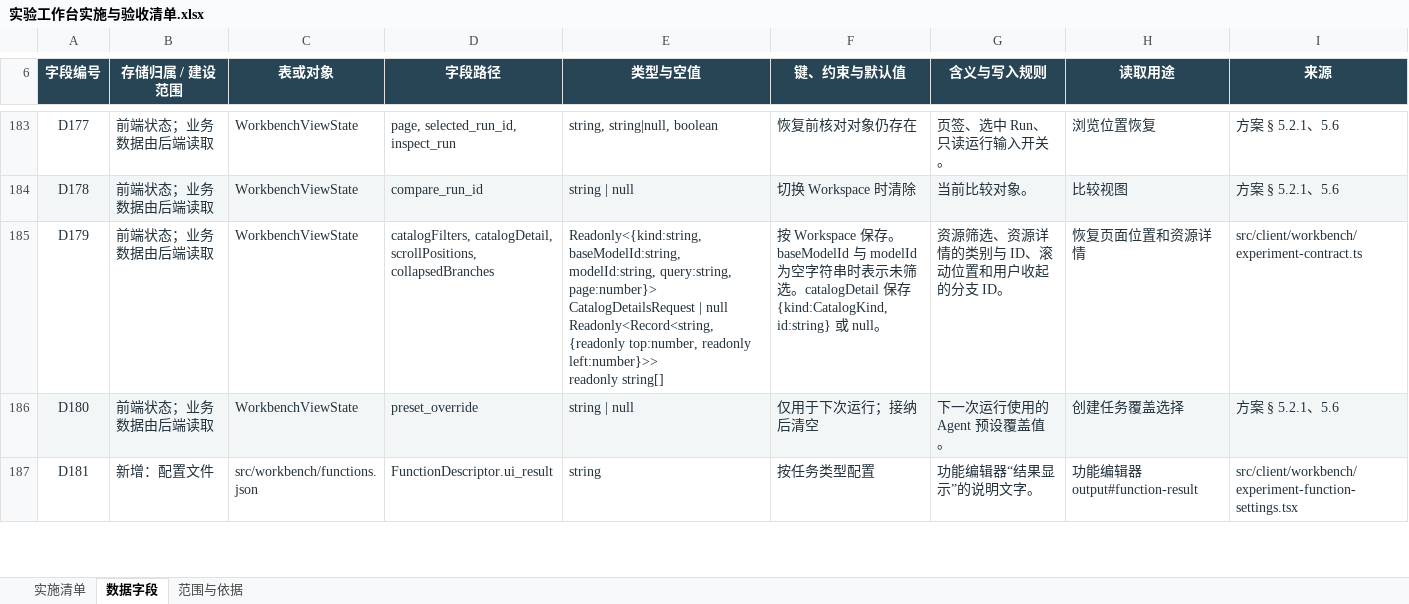
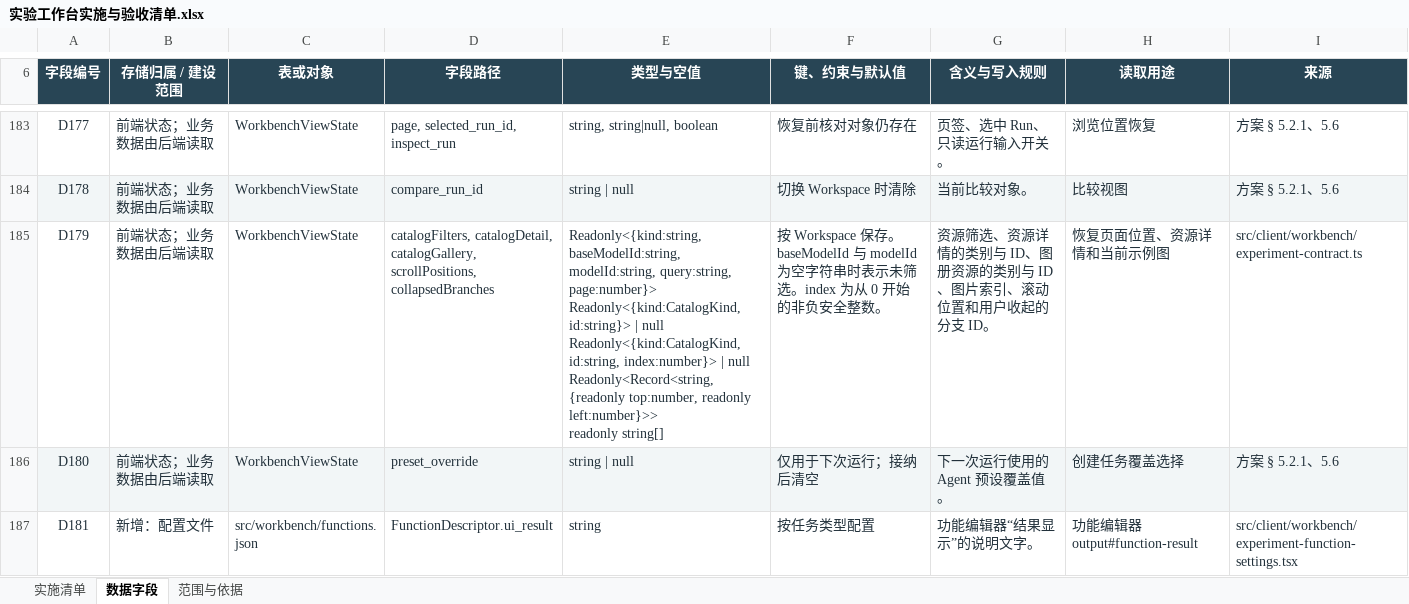
Before and after one commit to fzfz/harness-comfyui, an Excel workbook: outputs/prompt-studio-architecture/实验工作台实施与验收清单.xlsx, sheet 数据字段, drawn as a sheet; only a part is shown, gaps mark what is left out; values as stored, in another font and other column widths than the file's, no borders; table styles not drawn; ↵ is a line break in a cell; the diff names each change by its address in the sheet, - before the commit and + after, or states it on an @@ line.

Commit message:
fix(workbench): preserve resource gallery navigation

```diff
--- a/outputs/prompt-studio-architecture/实验工作台实施与验收清单.xlsx (sheet 数据字段)
+++ b/outputs/prompt-studio-architecture/实验工作台实施与验收清单.xlsx (sheet 数据字段)
-D185 (字段路径): catalogFilters, catalogDetail, scrollPositions, collapsedBranches
+D185 (字段路径): catalogFilters, catalogDetail, catalogGallery, scrollPositions, collapsedBranches
-E185 (类型与空值): …query:string, page:number}> ↵ CatalogDetailsRequest | null…
+E185 (类型与空值): …query:string, page:number}> ↵ Readonly<{kind:CatalogKind, id:string}> | null ↵ Readonly<{kind:CatalogKind, id:string, index:number}> | null…
-F185 (键、约束与默认值): …选。catalogDetail 保存 {kind:CatalogKind, id:string} 或 null。
+F185 (键、约束与默认值): …选。index 为从 0 开始的非负安全整数。
-G185 (含义与写入规则): 资源筛选、资源详情的类别与 ID、滚动位置和用户收起的分支 ID。
+G185 (含义与写入规则): 资源筛选、资源详情的类别与 ID、图册资源的类别与 ID、图片索引、滚动位置和用户收起的分支 ID。
-H185 (读取用途): 恢复页面位置和资源详情
+H185 (读取用途): 恢复页面位置、资源详情和当前示例图
```
Also changed, not shown: sheet 实施清单, 5 other files.
